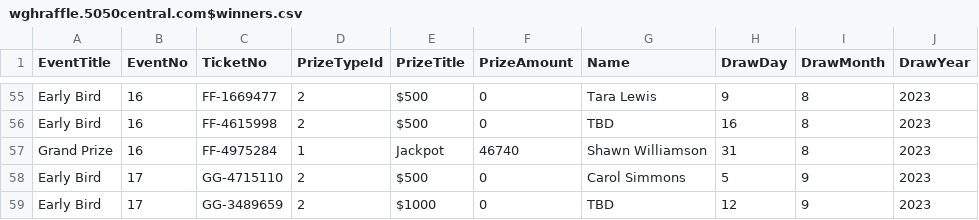
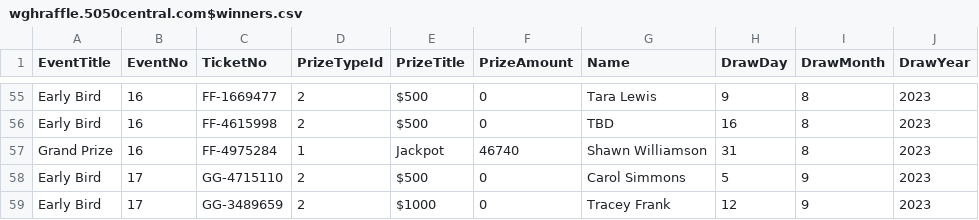
Before and after one commit to AscendFS/winners-list, a CSV file: wghraffle.5050central.com$winners.csv, drawn as a sheet; only a part is shown, gaps mark what is left out.

Commit message:
Update wghraffle.5050central.com$winners.csv

```diff
--- a/wghraffle.5050central.com$winners.csv
+++ b/wghraffle.5050central.com$winners.csv
@@ -58,2 +58,2 @@ Grand Prize,16,FF-4975284,1,Jackpot,46740,Shawn Williamson,31,8,2023
 Early Bird,17,GG-4715110,2,$500,0,Carol Simmons,5,9,2023
-Early Bird,17,GG-3489659,2,$1000,0,TBD,12,9,2023
+Early Bird,17,GG-3489659,2,$1000,0,Tracey Frank,12,9,2023
```
